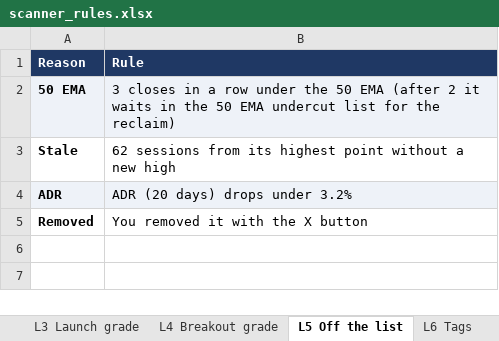
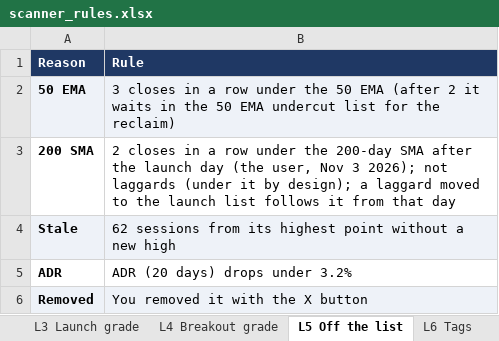
Before and after one commit to goattrader40-lgtm/radar-close-snapshots, an Excel workbook: rules/scanner_rules.xlsx, sheet L5 Off the list, drawn as a sheet; values as stored, in another font and other column widths than the file's, no borders; addresses are those after the commit; the diff names each change by its address in the sheet, - before the commit and + after, or states it on an @@ line.

```diff
--- a/rules/scanner_rules.xlsx (sheet L5 Off the list)
+++ b/rules/scanner_rules.xlsx (sheet L5 Off the list)
+row 3: 200 SMA | 2 closes in a row under the 200-day SMA after the launch day (the user, Nov 3 2026); not laggards (under it by design); a laggard moved to the launch list follows it from that day
-A4:B4 fill: none
+A4:B4 fill: #EEF2F8
-A5:B5 fill: #EEF2F8
+A5:B5 fill: none
-A6:B6 fill: none
+A6:B6 fill: #EEF2F8
```
Also changed, not shown: sheet W1 Watchlist lists, 4 other files.
